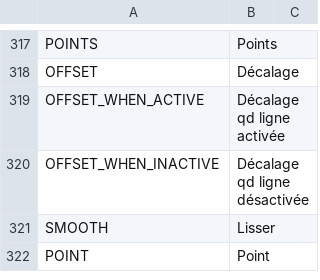
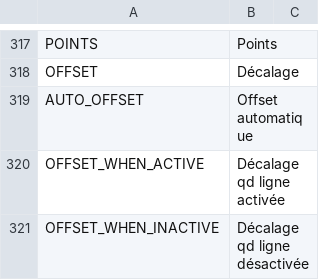
Before and after one commit to FrSkyRC/ETHOS-Feedback-Community, a CSV file: translations/display/fr.csv, drawn as a sheet; only a part is shown, gaps mark what is left out; the shorter side is filled out with more unchanged rows; the diff names each change by its address in the sheet, - before the commit and + after, or states it on an @@ line.

Commit message:
New translation needed for AUTO_OFFSET

```diff
--- a/translations/display/fr.csv
+++ b/translations/display/fr.csv
+row 319: AUTO_OFFSET | Offset automatique
```
Also changed, not shown: translations/display/cn.csv, translations/display/cs.csv, 10 other files.
